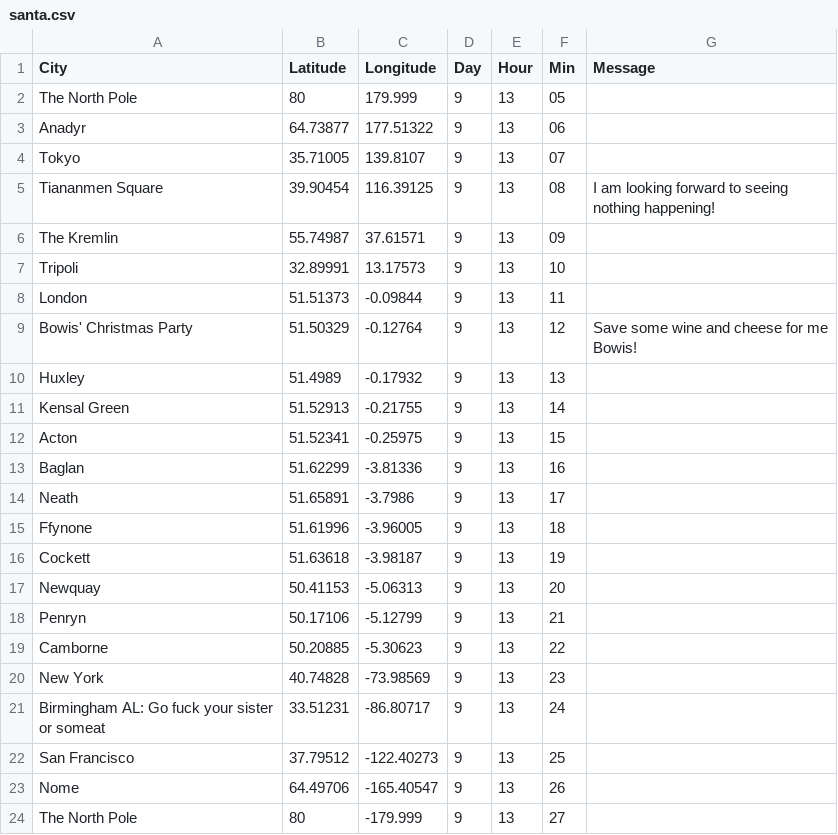
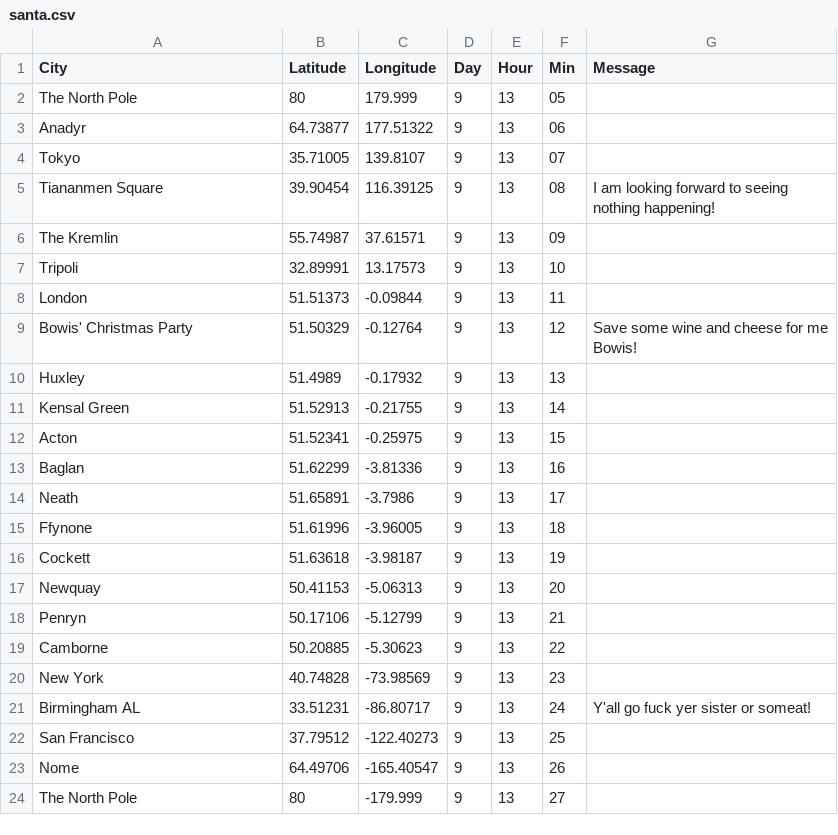
Before and after one commit to NuttyTrains/NuttyTrains.github.io, a CSV file: data/santa.csv, drawn as a sheet.

```diff
--- a/data/santa.csv
+++ b/data/santa.csv
@@ -20,3 +20,3 @@ Camborne,50.20885,-5.30623,9,13,22,
 New York,40.74828,-73.98569,9,13,23,
-Birmingham AL: Go fuck your sister or someat,33.51231,-86.80717,9,13,24,
+Birmingham AL,33.51231,-86.80717,9,13,24,Y'all go fuck yer sister or someat!
 San Francisco,37.79512,-122.40273,9,13,25,
```
Also changed, not shown: 3 other files.
